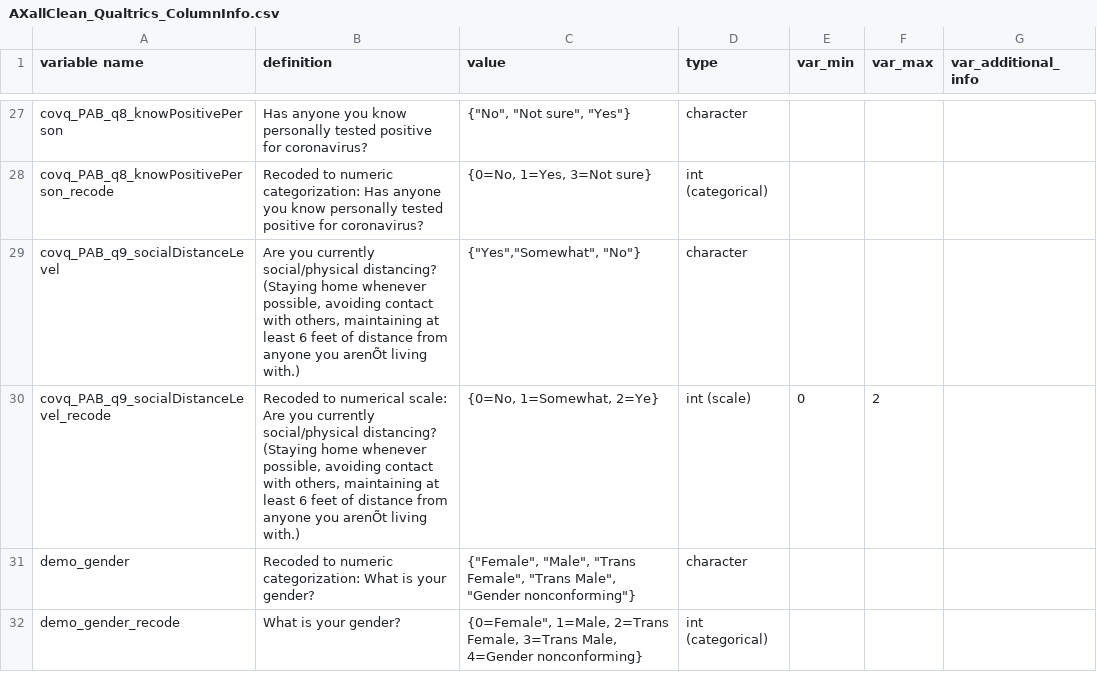
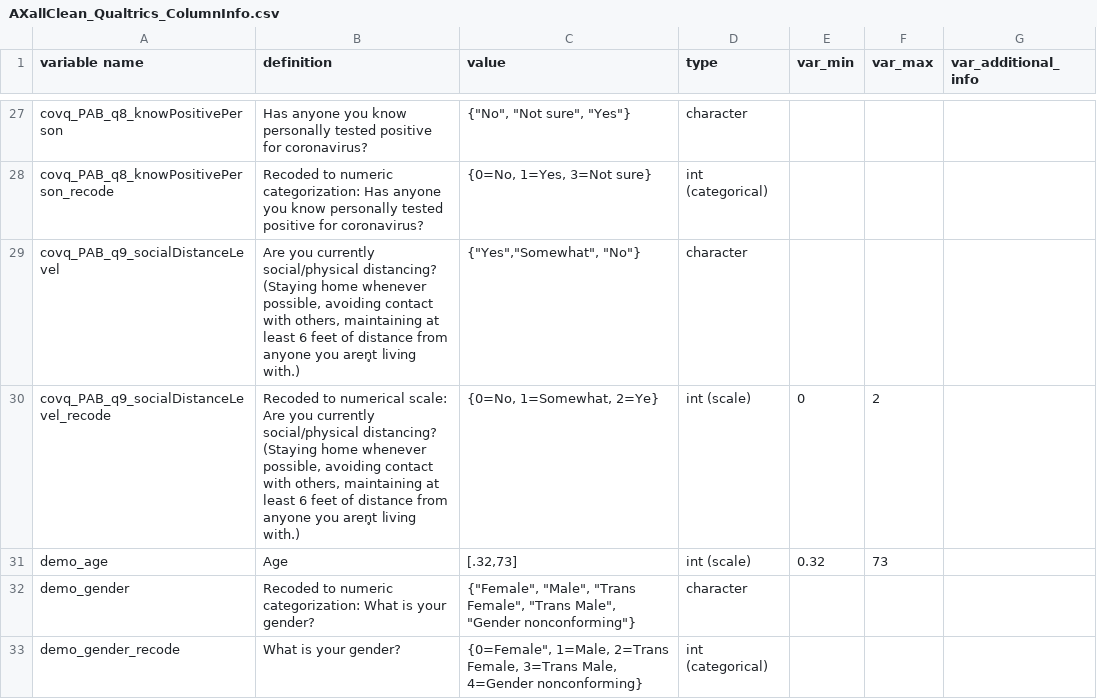
Before and after one commit to sokolhessnerlab/cap, a CSV file: documentation/AXallClean_Qualtrics_ColumnInfo.csv, drawn as a sheet; only a part is shown, gaps mark what is left out.

```diff
--- a/documentation/AXallClean_Qualtrics_ColumnInfo.csv
+++ b/documentation/AXallClean_Qualtrics_ColumnInfo.csv
@@ -28,4 +28,5 @@ covq_PAB_q8_knowPositivePerson,Has anyone you know personally tested positive fo
 covq_PAB_q8_knowPositivePerson_recode,Recoded to numeric categorization: Has anyone you know personally tested positive for coronavirus?,"{0=No, 1=Yes, 3=Not sure}",int (categorical),,,
-covq_PAB_q9_socialDistanceLevel,"Are you currently social/physical distancing? (Staying home whenever possible, avoiding contact with others, maintaining at least 6 feet of distance from anyone you arenÕt living with.)","{""Yes"",""Somewhat"", ""No""}",character,,,
-covq_PAB_q9_socialDistanceLevel_recode,"Recoded to numerical scale: Are you currently social/physical distancing? (Staying home whenever possible, avoiding contact with others, maintaining at least 6 feet of distance from anyone you arenÕt living with.)","{0=No, 1=Somewhat, 2=Ye}",int (scale),0,2,
+covq_PAB_q9_socialDistanceLevel,"Are you currently social/physical distancing? (Staying home whenever possible, avoiding contact with others, maintaining at least 6 feet of distance from anyone you aren̥t living with.)","{""Yes"",""Somewhat"", ""No""}",character,,,
+covq_PAB_q9_socialDistanceLevel_recode,"Recoded to numerical scale: Are you currently social/physical distancing? (Staying home whenever possible, avoiding contact with others, maintaining at least 6 feet of distance from anyone you aren̥t living with.)","{0=No, 1=Somewhat, 2=Ye}",int (scale),0,2,
+demo_age,Age,"[.32,73]",int (scale),0.32,73,
 demo_gender,Recoded to numeric categorization: What is your gender?,"{""Female"", ""Male"", ""Trans Female"", ""Trans Male"", ""Gender nonconforming""}",character,,,
```
Also changed, not shown: documentation/QualtricsCombined_subID_scored_ColumnInfo.csv, documentation/RDMallClean_Qualtrics_ColumnInfo.csv.
